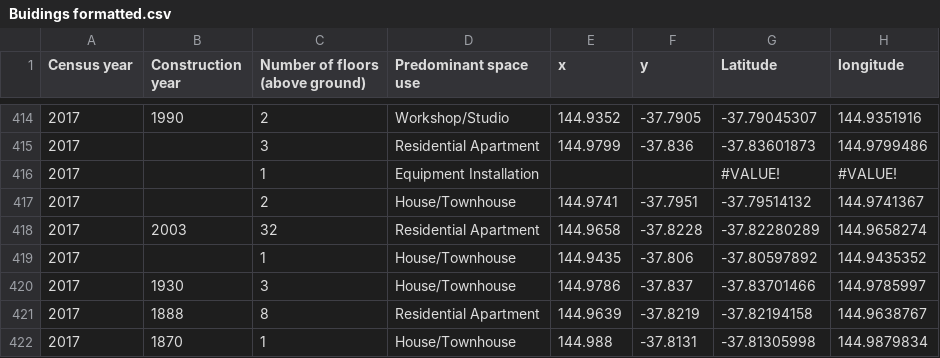
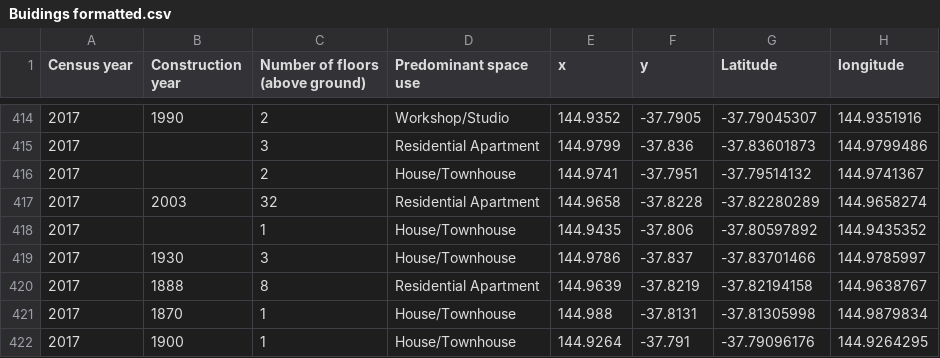
Before and after one commit to EvelynChapman/FIT3179, a CSV file: Buidings formatted.csv, drawn as a sheet; only a part is shown, gaps mark what is left out; the shorter side is filled out with more unchanged rows.

Commit message:
Update Buidings formatted.csv
awsef

```diff
--- a/Buidings formatted.csv
+++ b/Buidings formatted.csv
@@ -415,3 +415,2 @@ Census year,Construction year,Number of floors (above ground),Predominant space
 2017,,3,Residential Apartment,144.9799,-37.836,-37.83601873,144.9799486
-2017,,1,Equipment Installation,,,#VALUE!,#VALUE!
 2017,,2,House/Townhouse,144.9741,-37.7951,-37.79514132,144.9741367
```
